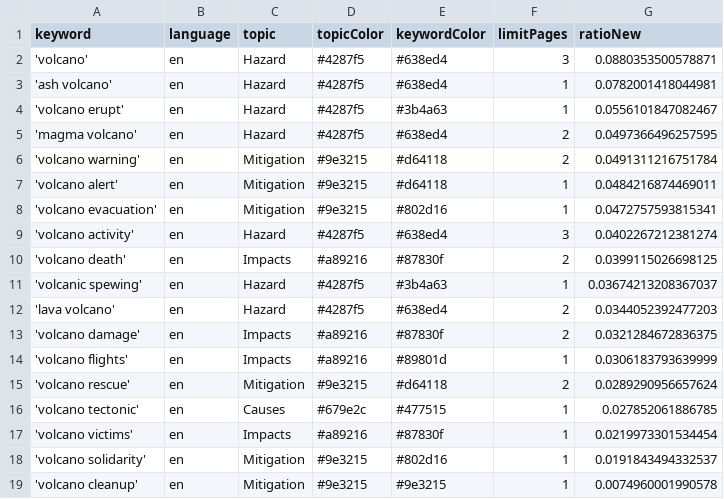
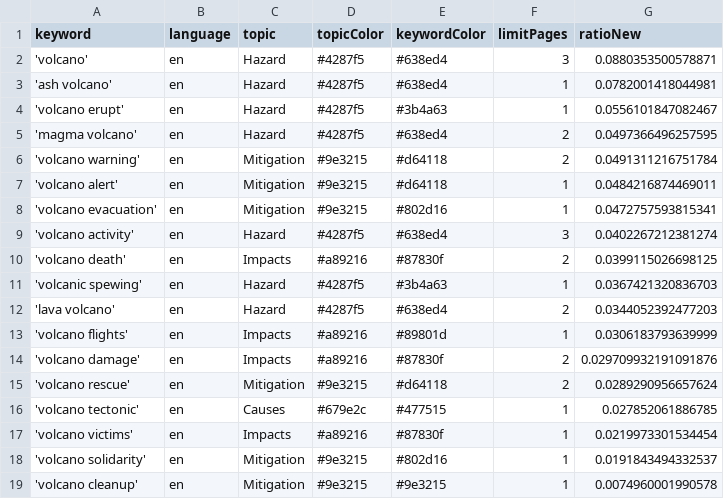
Before and after one commit to paulski99-news/volcanoIsComing, a CSV file: keywords.csv, drawn as a sheet.

Commit message:
Commit from GitHub Actions (harvest:0.0)

```diff
--- a/keywords.csv
+++ b/keywords.csv
@@ -10,6 +10,6 @@ keyword,language,topic,topicColor,keywordColor,limitPages,ratioNew
 'volcano death',en,Impacts,#a89216,#87830f,2,0.0399115026698125
-'volcanic spewing',en,Hazard,#4287f5,#3b4a63,1,0.03674213208367037
+'volcanic spewing',en,Hazard,#4287f5,#3b4a63,1,0.0367421320836703
 'lava volcano',en,Hazard,#4287f5,#638ed4,2,0.0344052392477203
-'volcano damage',en,Impacts,#a89216,#87830f,2,0.0321284672836375
 'volcano flights',en,Impacts,#a89216,#89801d,1,0.0306183793639999
+'volcano damage',en,Impacts,#a89216,#87830f,2,0.029709932191091876
 'volcano rescue',en,Mitigation,#9e3215,#d64118,2,0.0289290956657624
```
